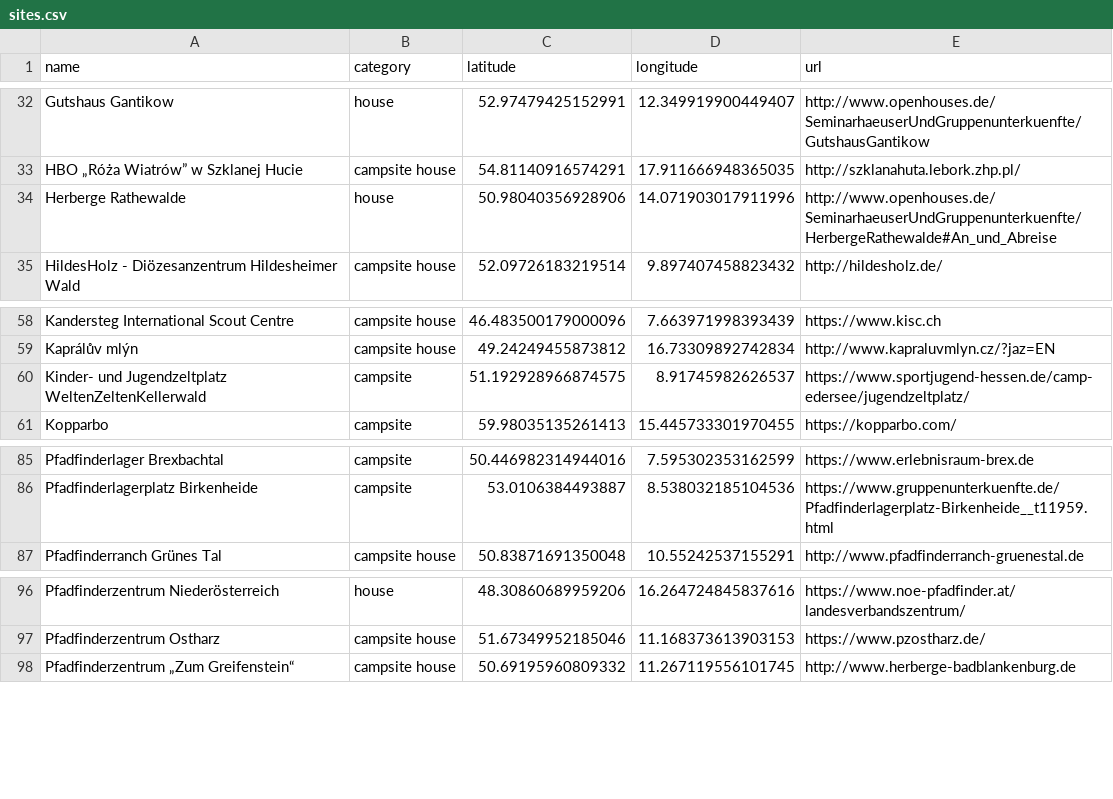
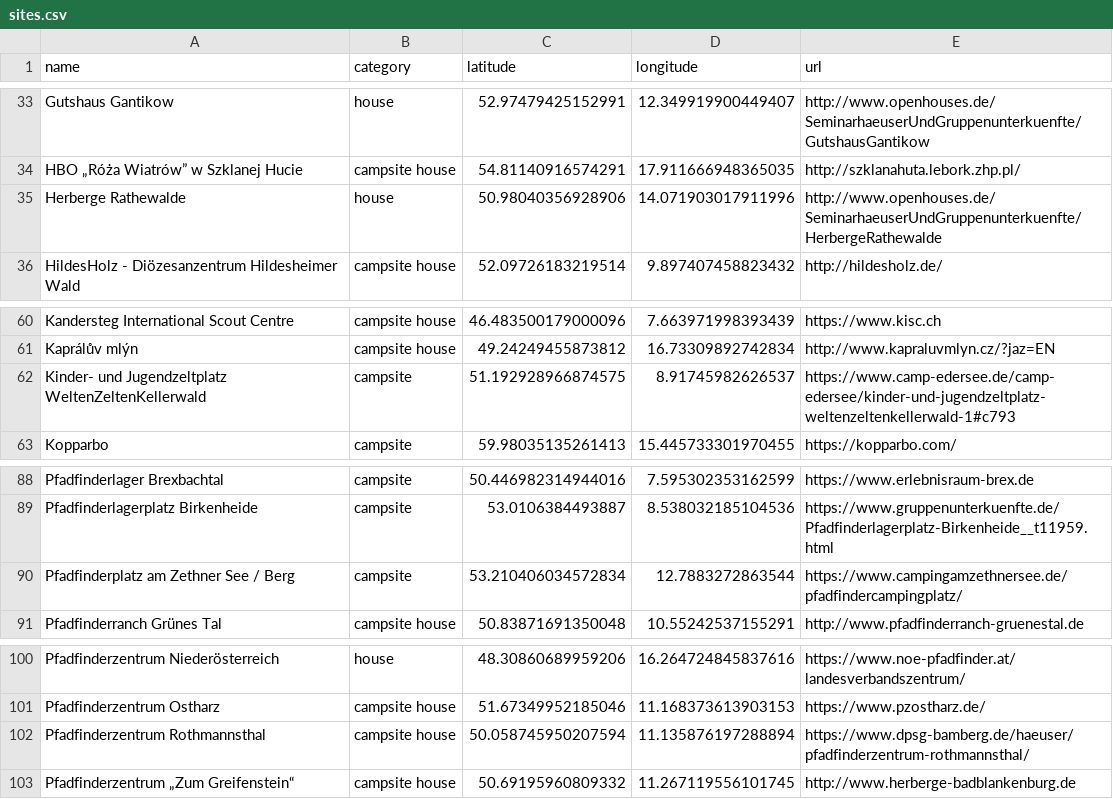
Before and after one commit to Schwarzzelt-IT/campsites, a CSV file: sites.csv, drawn as a sheet; only a part is shown, gaps mark what is left out; the diff covers the shown part only.

```diff
--- a/sites.csv
+++ b/sites.csv
@@ -33,3 +34,3 @@ Gutshaus Gantikow,house,52.97479425152991,12.349919900449407,http://www.openhous
 HBO „Róża Wiatrów” w Szklanej Hucie,campsite house,54.81140916574291,17.911666948365035,http://szklanahuta.lebork.zhp.pl/
-Herberge Rathewalde,house,50.98040356928906,14.071903017911996,http://www.openhouses.de/SeminarhaeuserUndGruppenunterkuenfte/HerbergeRathewalde#An_und_Abreise
+Herberge Rathewalde,house,50.98040356928906,14.071903017911996,http://www.openhouses.de/SeminarhaeuserUndGruppenunterkuenfte/HerbergeRathewalde
 HildesHolz - Diözesanzentrum Hildesheimer Wald,campsite house,52.09726183219514,9.897407458823432,http://hildesholz.de/
@@ -59,3 +61,3 @@ Kandersteg International Scout Centre,campsite house,46.483500179000096,7.663971
 Kaprálův mlýn,campsite house,49.24249455873812,16.73309892742834,http://www.kapraluvmlyn.cz/?jaz=EN
-Kinder- und Jugendzeltplatz WeltenZeltenKellerwald,campsite,51.192928966874575,8.91745982626537,https://www.sportjugend-hessen.de/camp-edersee/jugendzeltplatz/
+Kinder- und Jugendzeltplatz WeltenZeltenKellerwald,campsite,51.192928966874575,8.91745982626537,https://www.camp-edersee.de/camp-edersee/kinder-und-jugendzeltplatz-weltenzeltenkellerwald-1#c793
 Kopparbo,campsite,59.98035135261413,15.445733301970455,https://kopparbo.com/
@@ -86,2 +89,3 @@ Pfadfinderlager Brexbachtal,campsite,50.446982314944016,7.595302353162599,https:
 Pfadfinderlagerplatz Birkenheide,campsite,53.0106384493887,8.538032185104536,https://www.gruppenunterkuenfte.de/Pfadfinderlagerplatz-Birkenheide__t11959.html
+Pfadfinderplatz am Zethner See / Berg,campsite,53.210406034572834,12.7883272863544,https://www.campingamzethnersee.de/pfadfindercampingplatz/
 Pfadfinderranch Grünes Tal,campsite house,50.83871691350048,10.55242537155291,http://www.pfadfinderranch-gruenestal.de
@@ -97,2 +101,3 @@ Pfadfinderzentrum Niederösterreich,house,48.30860689959206,16.264724845837616,h
 Pfadfinderzentrum Ostharz,campsite house,51.67349952185046,11.168373613903153,https://www.pzostharz.de/
+Pfadfinderzentrum Rothmannsthal,campsite house,50.058745950207594,11.135876197288894,https://www.dpsg-bamberg.de/haeuser/pfadfinderzentrum-rothmannsthal/
 Pfadfinderzentrum „Zum Greifenstein“,campsite house,50.69195960809332,11.267119556101745,http://www.herberge-badblankenburg.de
```
Also changed, not shown: 6 added rows and 1 edited cell elsewhere in this file.
